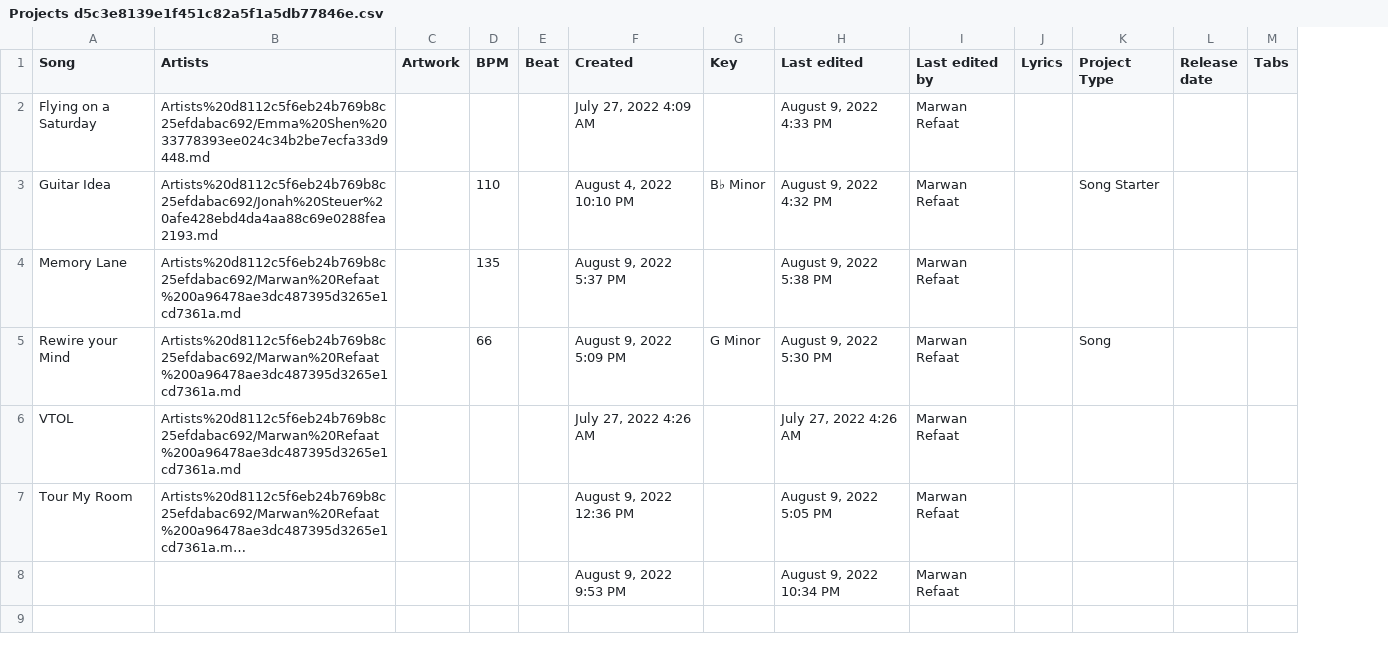
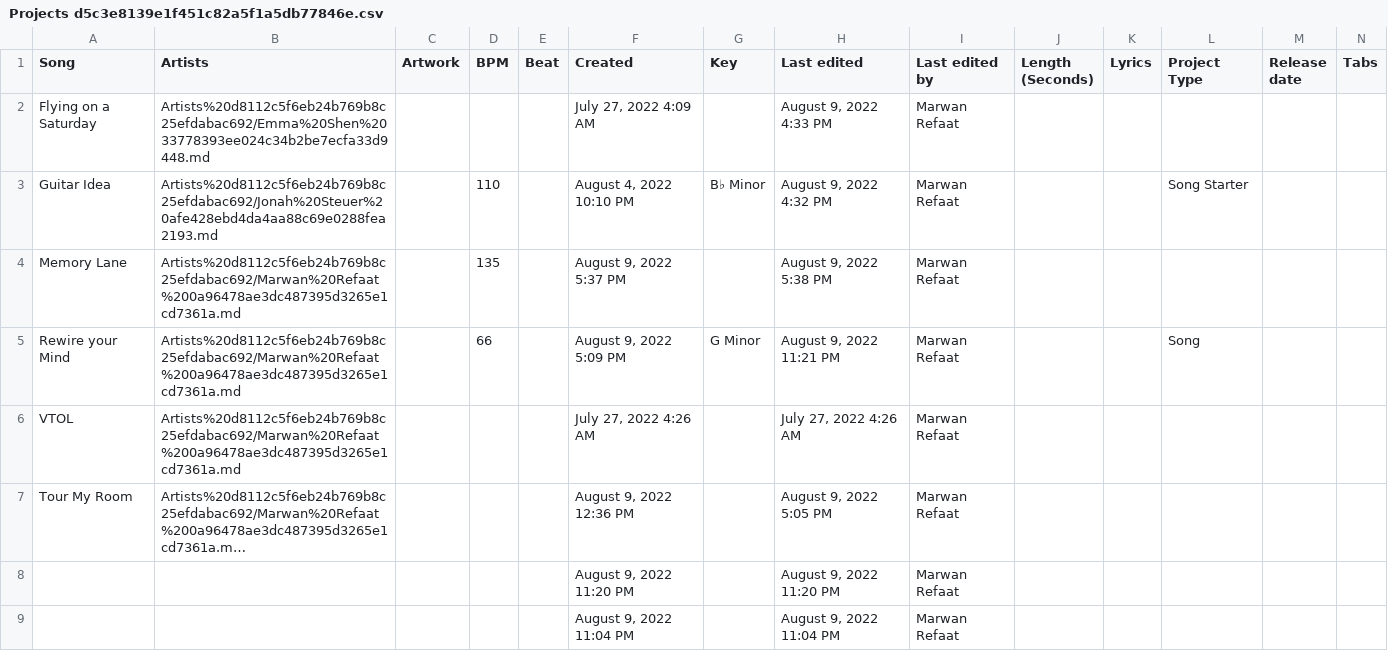
Before and after one commit to MarwanRefaat/transcend, a CSV file: markdown/Transcend ba178c00be234456922f79ff41328167/Projects d5c3e8139e1f451c82a5f1a5db77846e.csv, drawn as a sheet; only a part is shown; long unchanged cells end in …; addresses are those after the commit; rows hold the shown columns only; the diff names each change by its address in the sheet, - before the commit and + after, or states it on an @@ line.

```diff
--- a/markdown/Transcend ba178c00be234456922f79ff41328167/Projects d5c3e8139e1f451c82a5f1a5db77846e.csv
+++ b/markdown/Transcend ba178c00be234456922f79ff41328167/Projects d5c3e8139e1f451c82a5f1a5db77846e.csv
+column J (Length (Seconds)), empty
-H5 (Last edited): August 9, 2022 5:30 PM
+H5 (Last edited): August 9, 2022 11:21 PM
+row 8:  |  |  |  |  | August 9, 2022 11:20 PM |  | August 9, 2022 11:20 PM | Marwan Refaat
-F9 (Created): August 9, 2022 9:53 PM
+F9 (Created): August 9, 2022 11:04 PM
-H9 (Last edited): August 9, 2022 10:34 PM
+H9 (Last edited): August 9, 2022 11:04 PM
```
Also changed, not shown: 13 other files.
